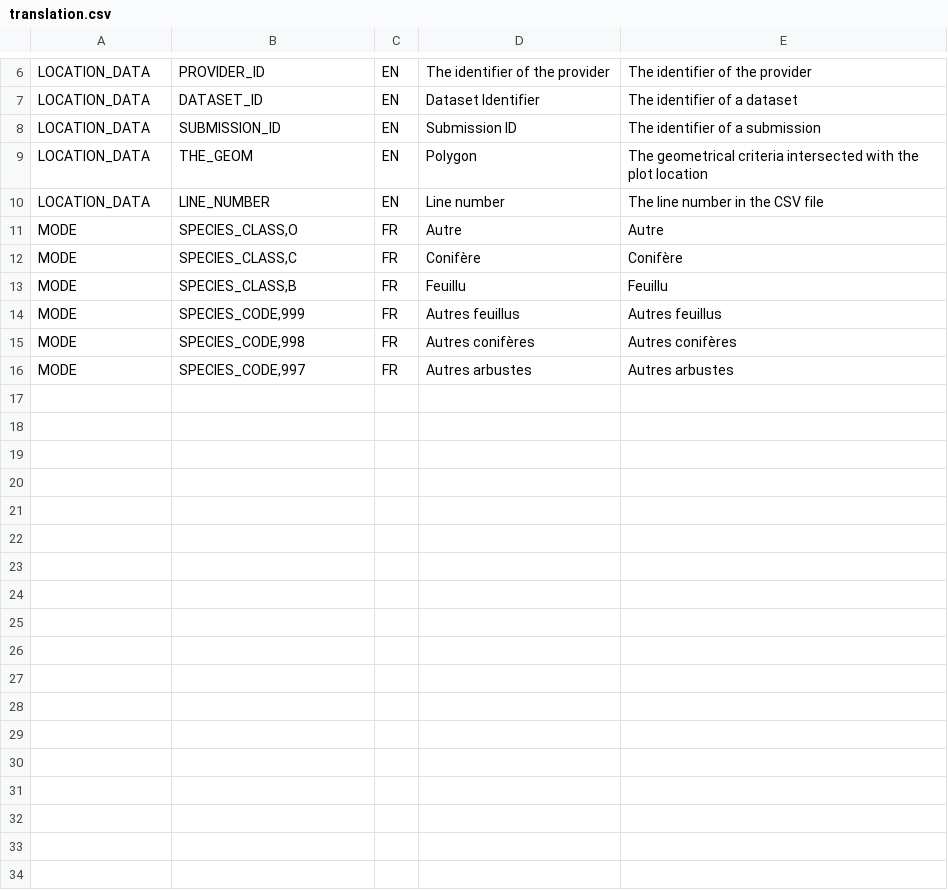
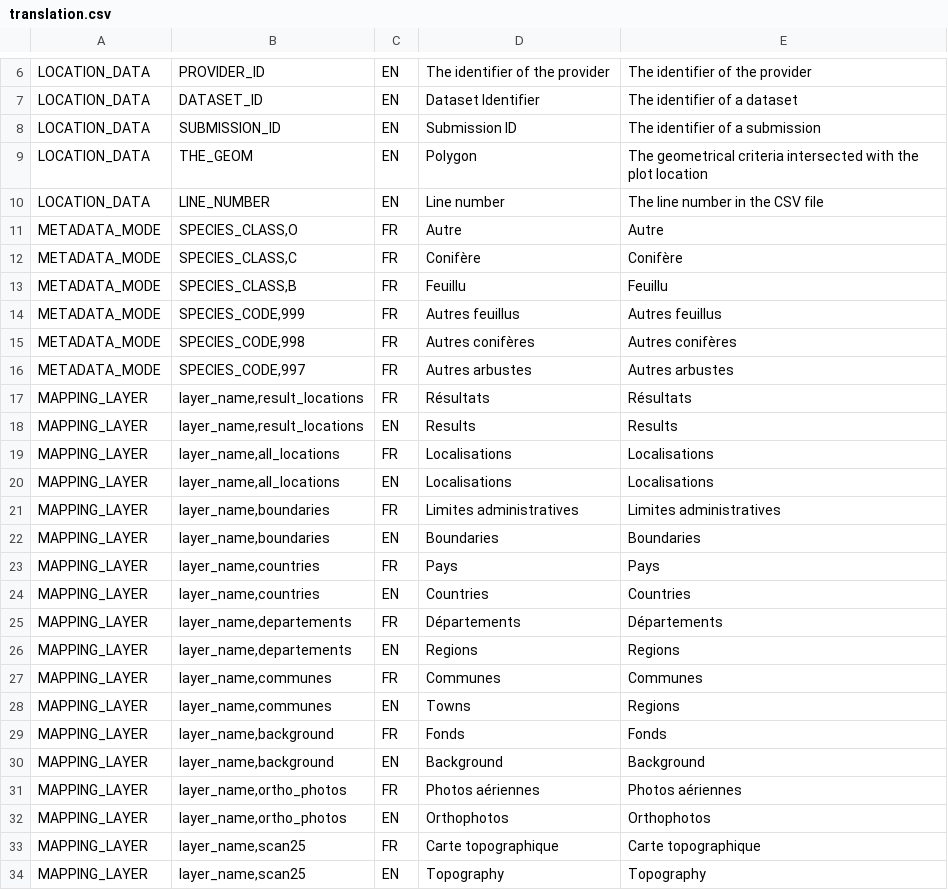
Before and after one commit to IGNBPesty/ogam, a CSV file: database/Metadata/translation.csv, drawn as a sheet; only a part is shown, gaps mark what is left out.

```diff
--- a/database/Metadata/translation.csv
+++ b/database/Metadata/translation.csv
@@ -10,7 +10,25 @@ LOCATION_DATA;THE_GEOM;EN;Polygon;The geometrical criteria intersected with the
 LOCATION_DATA;LINE_NUMBER;EN;Line number;The line number in the CSV file
-MODE;SPECIES_CLASS,O;FR;Autre;Autre
-MODE;SPECIES_CLASS,C;FR;Conifère;Conifère
-MODE;SPECIES_CLASS,B;FR;Feuillu;Feuillu
-MODE;SPECIES_CODE,999;FR;Autres feuillus;Autres feuillus
-MODE;SPECIES_CODE,998;FR;Autres conifères;Autres conifères
-MODE;SPECIES_CODE,997;FR;Autres arbustes;Autres arbustes
+METADATA_MODE;SPECIES_CLASS,O;FR;Autre;Autre
+METADATA_MODE;SPECIES_CLASS,C;FR;Conifère;Conifère
+METADATA_MODE;SPECIES_CLASS,B;FR;Feuillu;Feuillu
+METADATA_MODE;SPECIES_CODE,999;FR;Autres feuillus;Autres feuillus
+METADATA_MODE;SPECIES_CODE,998;FR;Autres conifères;Autres conifères
+METADATA_MODE;SPECIES_CODE,997;FR;Autres arbustes;Autres arbustes
+MAPPING_LAYER;layer_name,result_locations;FR;Résultats;Résultats
+MAPPING_LAYER;layer_name,result_locations;EN;Results;Results
+MAPPING_LAYER;layer_name,all_locations;FR;Localisations;Localisations
+MAPPING_LAYER;layer_name,all_locations;EN;Localisations;Localisations
+MAPPING_LAYER;layer_name,boundaries;FR;Limites administratives;Limites administratives
+MAPPING_LAYER;layer_name,boundaries;EN;Boundaries;Boundaries
+MAPPING_LAYER;layer_name,countries;FR;Pays;Pays
+MAPPING_LAYER;layer_name,countries;EN;Countries;Countries
+MAPPING_LAYER;layer_name,departements;FR;Départements;Départements
+MAPPING_LAYER;layer_name,departements;EN;Regions;Regions
+MAPPING_LAYER;layer_name,communes;FR;Communes;Communes
+MAPPING_LAYER;layer_name,communes;EN;Towns;Regions
+MAPPING_LAYER;layer_name,background;FR;Fonds;Fonds
+MAPPING_LAYER;layer_name,background;EN;Background;Background
+MAPPING_LAYER;layer_name,ortho_photos;FR;Photos aériennes;Photos aériennes
+MAPPING_LAYER;layer_name,ortho_photos;EN;Orthophotos;Orthophotos
+MAPPING_LAYER;layer_name,scan25;FR;Carte topographique;Carte topographique
+MAPPING_LAYER;layer_name,scan25;EN;Topography;Topography
```
Also changed, not shown: database/Metadata/table_format.csv, 6 other files.
